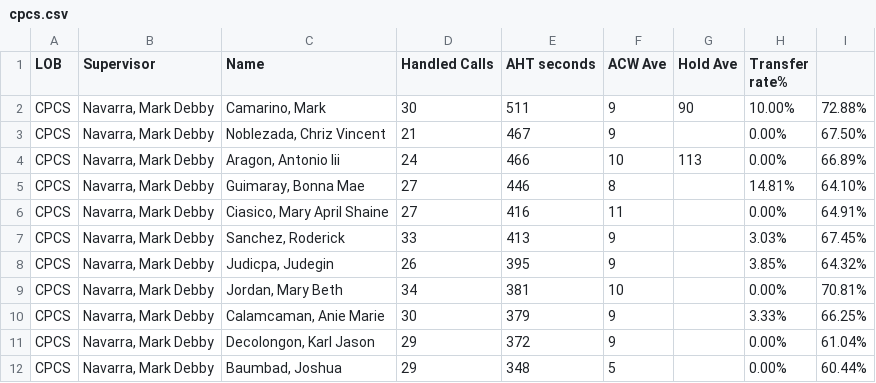
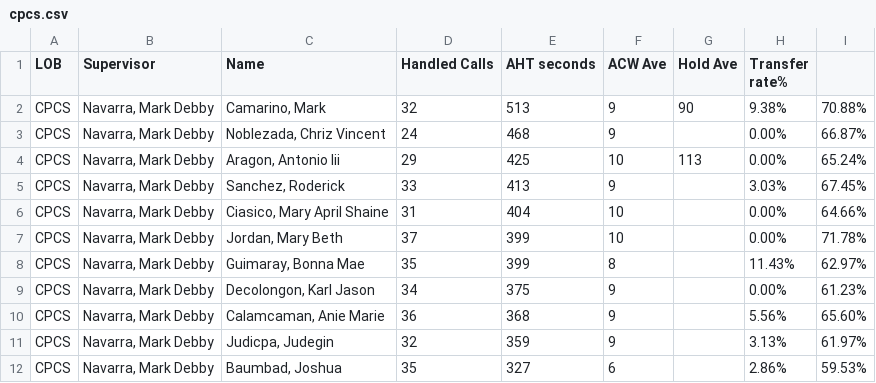
Before and after one commit to mosaicphl/CPCSAHTinterval, a CSV file: cpcs.csv, drawn as a sheet; only a part is shown; the diff covers the shown part only.

```diff
--- a/cpcs.csv
+++ b/cpcs.csv
@@ -1,12 +1,12 @@
 LOB,Supervisor,Name ,Handled Calls ,AHT seconds,ACW Ave,Hold Ave,Transfer rate%,
-CPCS,"Navarra, Mark Debby","Camarino, Mark",30,511,9,90,10.00%,72.88%
-CPCS,"Navarra, Mark Debby","Noblezada, Chriz Vincent",21,467,9,,0.00%,67.50%
-CPCS,"Navarra, Mark Debby","Aragon, Antonio Iii",24,466,10,113,0.00%,66.89%
-CPCS,"Navarra, Mark Debby","Guimaray, Bonna Mae",27,446,8,,14.81%,64.10%
-CPCS,"Navarra, Mark Debby","Ciasico, Mary April Shaine",27,416,11,,0.00%,64.91%
+CPCS,"Navarra, Mark Debby","Camarino, Mark",32,513,9,90,9.38%,70.88%
+CPCS,"Navarra, Mark Debby","Noblezada, Chriz Vincent",24,468,9,,0.00%,66.87%
+CPCS,"Navarra, Mark Debby","Aragon, Antonio Iii",29,425,10,113,0.00%,65.24%
 CPCS,"Navarra, Mark Debby","Sanchez, Roderick",33,413,9,,3.03%,67.45%
-CPCS,"Navarra, Mark Debby","Judicpa, Judegin",26,395,9,,3.85%,64.32%
-CPCS,"Navarra, Mark Debby","Jordan, Mary Beth",34,381,10,,0.00%,70.81%
-CPCS,"Navarra, Mark Debby","Calamcaman, Anie Marie",30,379,9,,3.33%,66.25%
-CPCS,"Navarra, Mark Debby","Decolongon, Karl Jason",29,372,9,,0.00%,61.04%
-CPCS,"Navarra, Mark Debby","Baumbad, Joshua",29,348,5,,0.00%,60.44%
+CPCS,"Navarra, Mark Debby","Ciasico, Mary April Shaine",31,404,10,,0.00%,64.66%
+CPCS,"Navarra, Mark Debby","Jordan, Mary Beth",37,399,10,,0.00%,71.78%
+CPCS,"Navarra, Mark Debby","Guimaray, Bonna Mae",35,399,8,,11.43%,62.97%
+CPCS,"Navarra, Mark Debby","Decolongon, Karl Jason",34,375,9,,0.00%,61.23%
+CPCS,"Navarra, Mark Debby","Calamcaman, Anie Marie",36,368,9,,5.56%,65.60%
+CPCS,"Navarra, Mark Debby","Judicpa, Judegin",32,359,9,,3.13%,61.97%
+CPCS,"Navarra, Mark Debby","Baumbad, Joshua",35,327,6,,2.86%,59.53%
```
Also changed, not shown: 1 added row, 1 removed row and 20 edited cells elsewhere in this file, cpcsAHT.csv.
